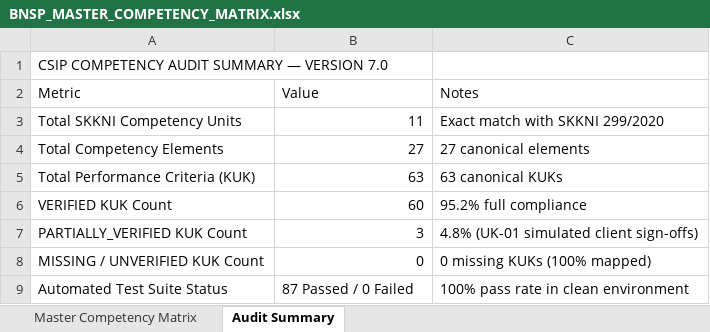
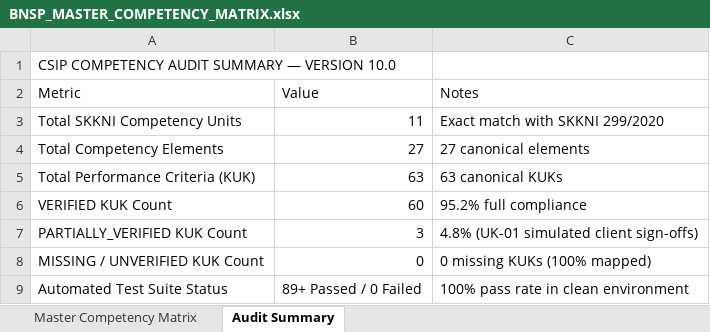
Before and after one commit to noorafaelhakimfaudka-droid/Core-Strategy-Intelligence-Platform, an Excel workbook: competency/BNSP_MASTER_COMPETENCY_MATRIX.xlsx, sheet Audit Summary, drawn as a sheet; values as stored, in another font and other column widths than the file's, no borders; the diff names each change by its address in the sheet, - before the commit and + after, or states it on an @@ line.

Commit message:
feat(v10): complete scientific remediation, cohort dual-contract, KUK reconciliation, and BNSP 10/10 readiness

```diff
--- a/competency/BNSP_MASTER_COMPETENCY_MATRIX.xlsx (sheet Audit Summary)
+++ b/competency/BNSP_MASTER_COMPETENCY_MATRIX.xlsx (sheet Audit Summary)
-A1 (Metric): CSIP COMPETENCY AUDIT SUMMARY — VERSION 7.0
+A1 (Metric): CSIP COMPETENCY AUDIT SUMMARY — VERSION 10.0
-B9 (Value): 87 Passed / 0 Failed
+B9 (Value): 89+ Passed / 0 Failed
```
Also changed, not shown: 22 other files.
